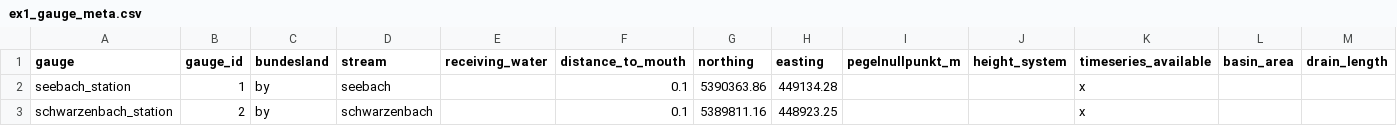
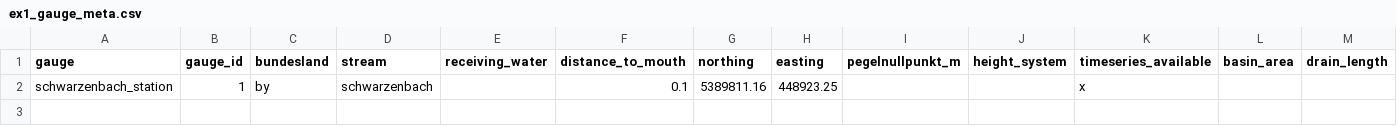
Before and after one commit to ErikNixdorf/sbat, a CSV file: data/examples/ex1_gauge_meta.csv, drawn as a sheet; only a part is shown; removed rows and columns are numbered as before the commit, all else as after; rows hold the shown columns only; the diff names each change by its address in the sheet, - before the commit and + after, or states it on an @@ line.

Commit message:
adapted ex1 and ex2 to new data

```diff
--- a/data/examples/ex1_gauge_meta.csv
+++ b/data/examples/ex1_gauge_meta.csv
-row 2: seebach_station | 1 | by | seebach |  | 0.1 | 5390363.86 | 449134.28 |  |  | x
-B2 (gauge_id): 2
+B2 (gauge_id): 1
```
Also changed, not shown: 9 other files.
